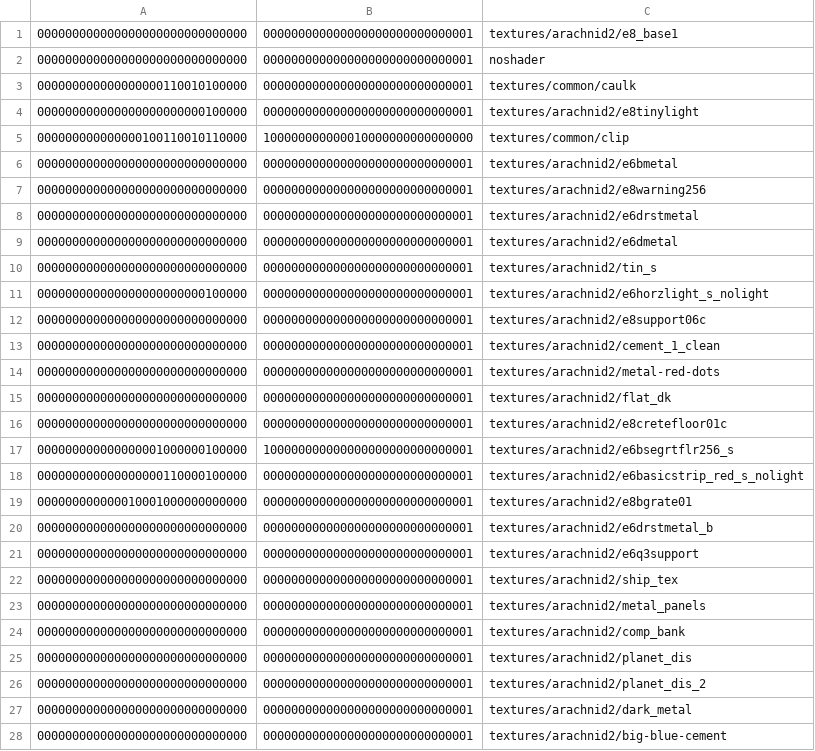
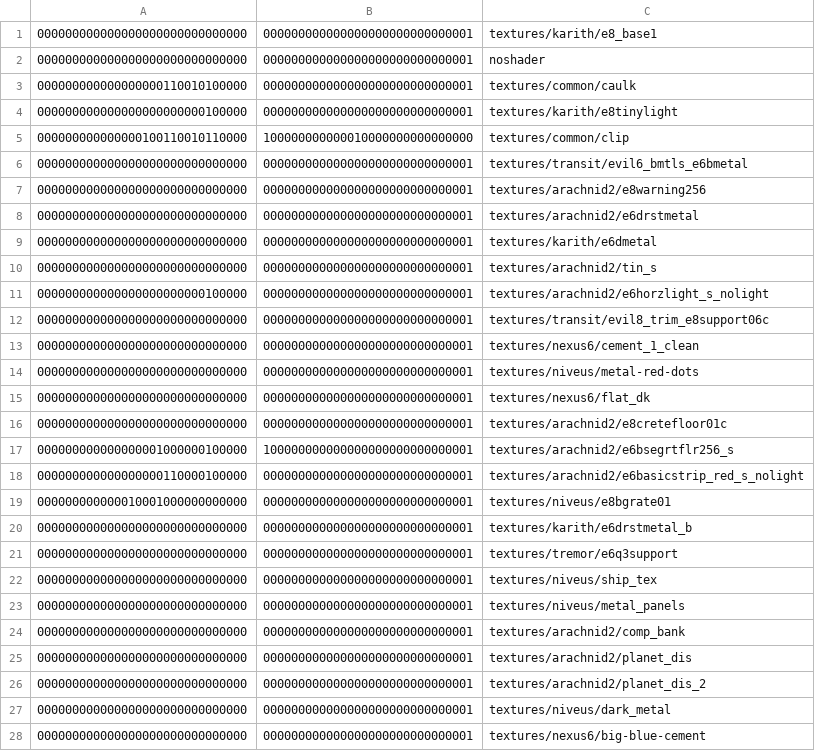
Before and after one commit to InterstellarOasis/map-arachnid2_src.dpkdir, a CSV file: maps/arachnid2.bspdir/textures.csv, drawn as a sheet; only a part is shown; the diff covers the shown part only.

Commit message:
deduplicate texture paths in bspdir textures lump

```diff
--- a/maps/arachnid2.bspdir/textures.csv
+++ b/maps/arachnid2.bspdir/textures.csv
@@ -1,16 +1,16 @@
-000000000000000000000000000000,000000000000000000000000000001,textures/arachnid2/e8_base1
+000000000000000000000000000000,000000000000000000000000000001,textures/karith/e8_base1
 000000000000000000000000000000,000000000000000000000000000001,noshader
 000000000000000000110010100000,000000000000000000000000000001,textures/common/caulk
-000000000000000000000000100000,000000000000000000000000000001,textures/arachnid2/e8tinylight
+000000000000000000000000100000,000000000000000000000000000001,textures/karith/e8tinylight
 000000000000000100110010110000,100000000000010000000000000000,textures/common/clip
-000000000000000000000000000000,000000000000000000000000000001,textures/arachnid2/e6bmetal
+000000000000000000000000000000,000000000000000000000000000001,textures/transit/evil6_bmtls_e6bmetal
 000000000000000000000000000000,000000000000000000000000000001,textures/arachnid2/e8warning256
 000000000000000000000000000000,000000000000000000000000000001,textures/arachnid2/e6drstmetal
-000000000000000000000000000000,000000000000000000000000000001,textures/arachnid2/e6dmetal
+000000000000000000000000000000,000000000000000000000000000001,textures/karith/e6dmetal
 000000000000000000000000000000,000000000000000000000000000001,textures/arachnid2/tin_s
 000000000000000000000000100000,000000000000000000000000000001,textures/arachnid2/e6horzlight_s_nolight
-000000000000000000000000000000,000000000000000000000000000001,textures/arachnid2/e8support06c
-000000000000000000000000000000,000000000000000000000000000001,textures/arachnid2/cement_1_clean
-000000000000000000000000000000,000000000000000000000000000001,textures/arachnid2/metal-red-dots
-000000000000000000000000000000,000000000000000000000000000001,textures/arachnid2/flat_dk
+000000000000000000000000000000,000000000000000000000000000001,textures/transit/evil8_trim_e8support06c
+000000000000000000000000000000,000000000000000000000000000001,textures/nexus6/cement_1_clean
+000000000000000000000000000000,000000000000000000000000000001,textures/niveus/metal-red-dots
+000000000000000000000000000000,000000000000000000000000000001,textures/nexus6/flat_dk
 000000000000000000000000000000,000000000000000000000000000001,textures/arachnid2/e8cretefloor01c
@@ -18,7 +18,7 @@
 000000000000000000110000100000,000000000000000000000000000001,textures/arachnid2/e6basicstrip_red_s_nolight
-000000000000010001000000000000,000000000000000000000000000001,textures/arachnid2/e8bgrate01
-000000000000000000000000000000,000000000000000000000000000001,textures/arachnid2/e6drstmetal_b
-000000000000000000000000000000,000000000000000000000000000001,textures/arachnid2/e6q3support
-000000000000000000000000000000,000000000000000000000000000001,textures/arachnid2/ship_tex
-000000000000000000000000000000,000000000000000000000000000001,textures/arachnid2/metal_panels
+000000000000010001000000000000,000000000000000000000000000001,textures/niveus/e8bgrate01
+000000000000000000000000000000,000000000000000000000000000001,textures/karith/e6drstmetal_b
+000000000000000000000000000000,000000000000000000000000000001,textures/tremor/e6q3support
+000000000000000000000000000000,000000000000000000000000000001,textures/niveus/ship_tex
+000000000000000000000000000000,000000000000000000000000000001,textures/niveus/metal_panels
 000000000000000000000000000000,000000000000000000000000000001,textures/arachnid2/comp_bank
@@ -26,3 +26,3 @@
 000000000000000000000000000000,000000000000000000000000000001,textures/arachnid2/planet_dis_2
-000000000000000000000000000000,000000000000000000000000000001,textures/arachnid2/dark_metal
-000000000000000000000000000000,000000000000000000000000000001,textures/arachnid2/big-blue-cement
+000000000000000000000000000000,000000000000000000000000000001,textures/niveus/dark_metal
+000000000000000000000000000000,000000000000000000000000000001,textures/nexus6/big-blue-cement
```
Also changed, not shown: 7 edited cells elsewhere in this file.
